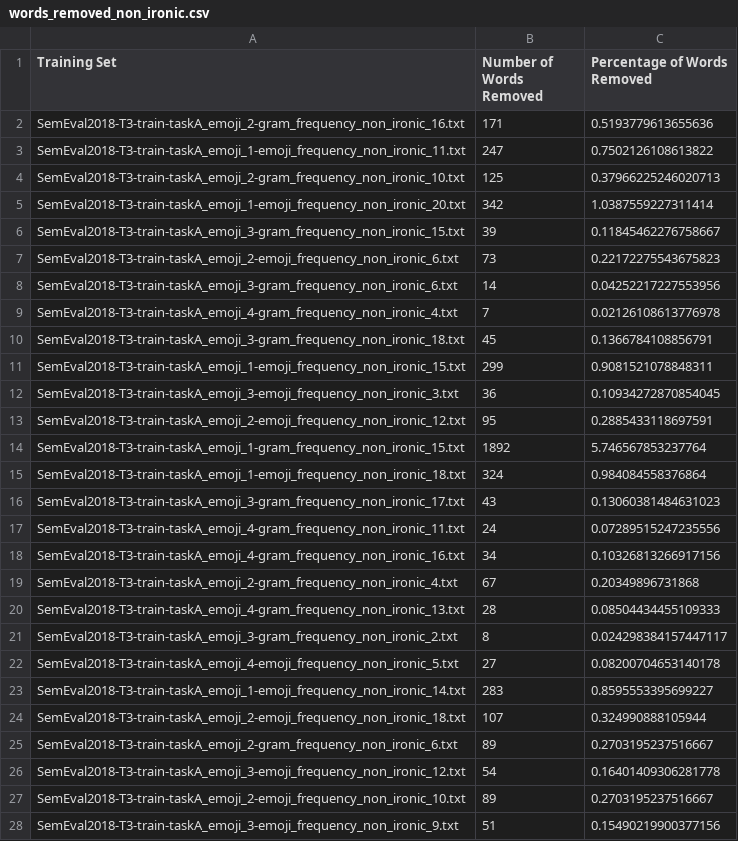
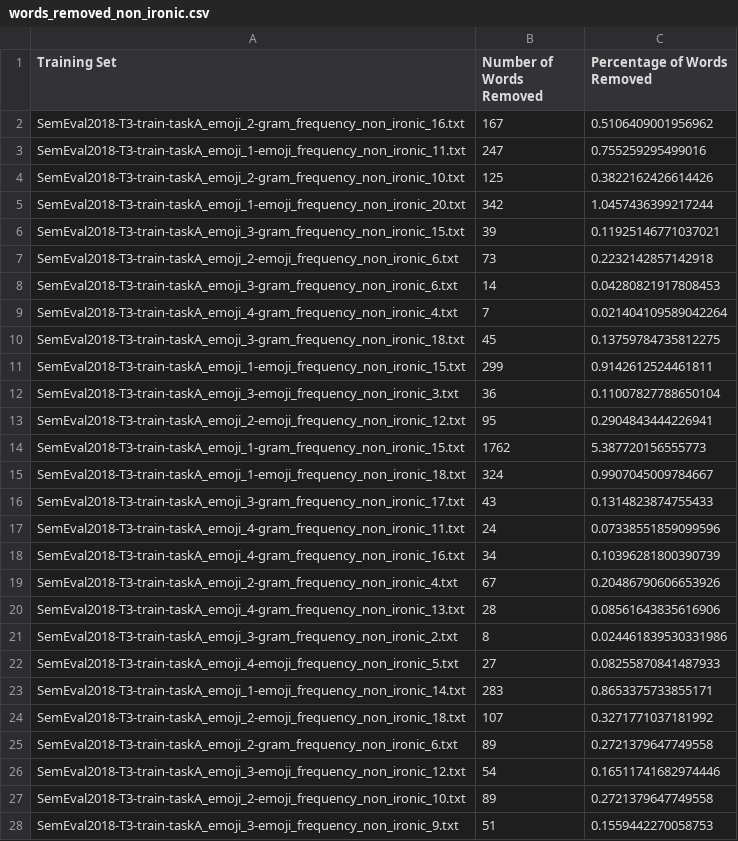
Before and after one commit to amosbastian/IronyDetection, a CSV file: irony_detection/frequency_statistics/output/words_removed_non_ironic.csv, drawn as a sheet; only a part is shown; the diff covers the shown part only.

```diff
--- a/irony_detection/frequency_statistics/output/words_removed_non_ironic.csv
+++ b/irony_detection/frequency_statistics/output/words_removed_non_ironic.csv
@@ -1,28 +1,28 @@
 Training Set,Number of Words Removed,Percentage of Words Removed
-SemEval2018-T3-train-taskA_emoji_2-gram_frequency_non_ironic_16.txt,171,0.5193779613655636
-SemEval2018-T3-train-taskA_emoji_1-emoji_frequency_non_ironic_11.txt,247,0.7502126108613822
-SemEval2018-T3-train-taskA_emoji_2-gram_frequency_non_ironic_10.txt,125,0.37966225246020713
-SemEval2018-T3-train-taskA_emoji_1-emoji_frequency_non_ironic_20.txt,342,1.0387559227311414
-SemEval2018-T3-train-taskA_emoji_3-gram_frequency_non_ironic_15.txt,39,0.11845462276758667
-SemEval2018-T3-train-taskA_emoji_2-emoji_frequency_non_ironic_6.txt,73,0.22172275543675823
-SemEval2018-T3-train-taskA_emoji_3-gram_frequency_non_ironic_6.txt,14,0.04252217227553956
-SemEval2018-T3-train-taskA_emoji_4-gram_frequency_non_ironic_4.txt,7,0.02126108613776978
-SemEval2018-T3-train-taskA_emoji_3-gram_frequency_non_ironic_18.txt,45,0.1366784108856791
-SemEval2018-T3-train-taskA_emoji_1-emoji_frequency_non_ironic_15.txt,299,0.9081521078848311
-SemEval2018-T3-train-taskA_emoji_3-emoji_frequency_non_ironic_3.txt,36,0.10934272870854045
-SemEval2018-T3-train-taskA_emoji_2-emoji_frequency_non_ironic_12.txt,95,0.2885433118697591
-SemEval2018-T3-train-taskA_emoji_1-gram_frequency_non_ironic_15.txt,1892,5.746567853237764
-SemEval2018-T3-train-taskA_emoji_1-emoji_frequency_non_ironic_18.txt,324,0.984084558376864
-SemEval2018-T3-train-taskA_emoji_3-gram_frequency_non_ironic_17.txt,43,0.13060381484631023
-SemEval2018-T3-train-taskA_emoji_4-gram_frequency_non_ironic_11.txt,24,0.07289515247235556
-SemEval2018-T3-train-taskA_emoji_4-gram_frequency_non_ironic_16.txt,34,0.10326813266917156
-SemEval2018-T3-train-taskA_emoji_2-gram_frequency_non_ironic_4.txt,67,0.20349896731868
-SemEval2018-T3-train-taskA_emoji_4-gram_frequency_non_ironic_13.txt,28,0.08504434455109333
-SemEval2018-T3-train-taskA_emoji_3-gram_frequency_non_ironic_2.txt,8,0.024298384157447117
-SemEval2018-T3-train-taskA_emoji_4-emoji_frequency_non_ironic_5.txt,27,0.08200704653140178
-SemEval2018-T3-train-taskA_emoji_1-emoji_frequency_non_ironic_14.txt,283,0.8595553395699227
-SemEval2018-T3-train-taskA_emoji_2-emoji_frequency_non_ironic_18.txt,107,0.324990888105944
-SemEval2018-T3-train-taskA_emoji_2-gram_frequency_non_ironic_6.txt,89,0.2703195237516667
-SemEval2018-T3-train-taskA_emoji_3-emoji_frequency_non_ironic_12.txt,54,0.16401409306281778
-SemEval2018-T3-train-taskA_emoji_2-emoji_frequency_non_ironic_10.txt,89,0.2703195237516667
-SemEval2018-T3-train-taskA_emoji_3-emoji_frequency_non_ironic_9.txt,51,0.15490219900377156
+SemEval2018-T3-train-taskA_emoji_2-gram_frequency_non_ironic_16.txt,167,0.5106409001956962
+SemEval2018-T3-train-taskA_emoji_1-emoji_frequency_non_ironic_11.txt,247,0.755259295499016
+SemEval2018-T3-train-taskA_emoji_2-gram_frequency_non_ironic_10.txt,125,0.3822162426614426
+SemEval2018-T3-train-taskA_emoji_1-emoji_frequency_non_ironic_20.txt,342,1.0457436399217244
+SemEval2018-T3-train-taskA_emoji_3-gram_frequency_non_ironic_15.txt,39,0.11925146771037021
+SemEval2018-T3-train-taskA_emoji_2-emoji_frequency_non_ironic_6.txt,73,0.2232142857142918
+SemEval2018-T3-train-taskA_emoji_3-gram_frequency_non_ironic_6.txt,14,0.04280821917808453
+SemEval2018-T3-train-taskA_emoji_4-gram_frequency_non_ironic_4.txt,7,0.021404109589042264
+SemEval2018-T3-train-taskA_emoji_3-gram_frequency_non_ironic_18.txt,45,0.13759784735812275
+SemEval2018-T3-train-taskA_emoji_1-emoji_frequency_non_ironic_15.txt,299,0.9142612524461811
+SemEval2018-T3-train-taskA_emoji_3-emoji_frequency_non_ironic_3.txt,36,0.11007827788650104
+SemEval2018-T3-train-taskA_emoji_2-emoji_frequency_non_ironic_12.txt,95,0.2904843444226941
+SemEval2018-T3-train-taskA_emoji_1-gram_frequency_non_ironic_15.txt,1762,5.387720156555773
+SemEval2018-T3-train-taskA_emoji_1-emoji_frequency_non_ironic_18.txt,324,0.9907045009784667
+SemEval2018-T3-train-taskA_emoji_3-gram_frequency_non_ironic_17.txt,43,0.1314823874755433
+SemEval2018-T3-train-taskA_emoji_4-gram_frequency_non_ironic_11.txt,24,0.07338551859099596
+SemEval2018-T3-train-taskA_emoji_4-gram_frequency_non_ironic_16.txt,34,0.10396281800390739
+SemEval2018-T3-train-taskA_emoji_2-gram_frequency_non_ironic_4.txt,67,0.20486790606653926
+SemEval2018-T3-train-taskA_emoji_4-gram_frequency_non_ironic_13.txt,28,0.08561643835616906
+SemEval2018-T3-train-taskA_emoji_3-gram_frequency_non_ironic_2.txt,8,0.024461839530331986
+SemEval2018-T3-train-taskA_emoji_4-emoji_frequency_non_ironic_5.txt,27,0.08255870841487933
+SemEval2018-T3-train-taskA_emoji_1-emoji_frequency_non_ironic_14.txt,283,0.8653375733855171
+SemEval2018-T3-train-taskA_emoji_2-emoji_frequency_non_ironic_18.txt,107,0.3271771037181992
+SemEval2018-T3-train-taskA_emoji_2-gram_frequency_non_ironic_6.txt,89,0.2721379647749558
+SemEval2018-T3-train-taskA_emoji_3-emoji_frequency_non_ironic_12.txt,54,0.16511741682974446
+SemEval2018-T3-train-taskA_emoji_2-emoji_frequency_non_ironic_10.txt,89,0.2721379647749558
+SemEval2018-T3-train-taskA_emoji_3-emoji_frequency_non_ironic_9.txt,51,0.1559442270058753
```
Also changed, not shown: 158 edited cells elsewhere in this file, irony_detection/frequency_statistics/output/words_removed_ironic.csv, irony_detection/frequency_statistics/output/words_removed_ironic_vs_non_ironic.csv, 10 other files.
